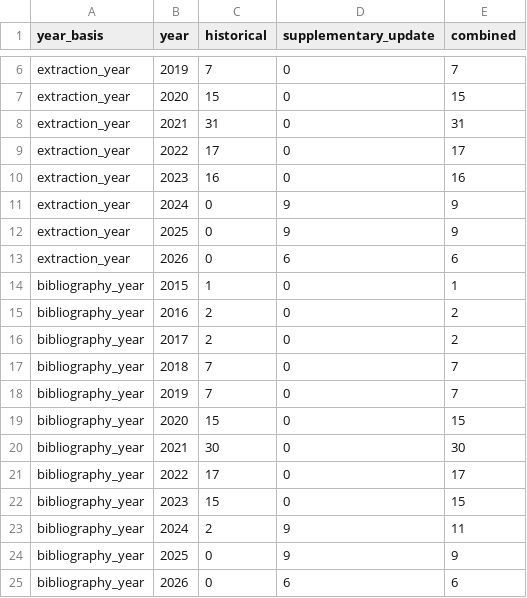
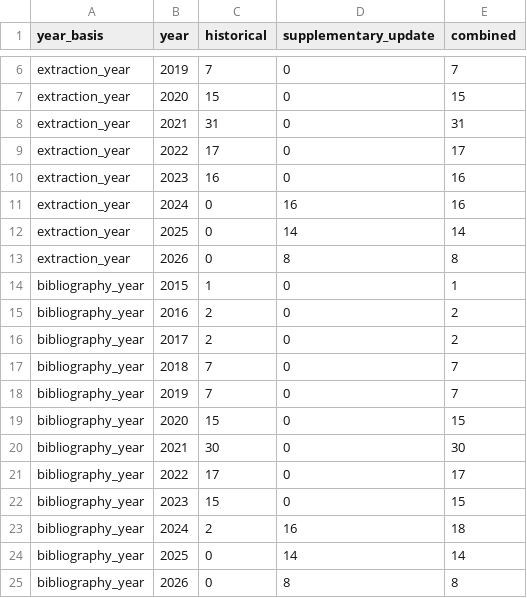
Before and after one commit to rodrigodg1/blockchain-survey, a CSV file: data/studies-by-year.csv, drawn as a sheet; only a part is shown, gaps mark what is left out.

```diff
--- a/data/studies-by-year.csv
+++ b/data/studies-by-year.csv
@@ -10,5 +10,5 @@ extraction_year,2022,17,0,17
 extraction_year,2023,16,0,16
-extraction_year,2024,0,9,9
-extraction_year,2025,0,9,9
-extraction_year,2026,0,6,6
+extraction_year,2024,0,16,16
+extraction_year,2025,0,14,14
+extraction_year,2026,0,8,8
 bibliography_year,2015,1,0,1
@@ -22,4 +22,4 @@ bibliography_year,2022,17,0,17
 bibliography_year,2023,15,0,15
-bibliography_year,2024,2,9,11
-bibliography_year,2025,0,9,9
-bibliography_year,2026,0,6,6
+bibliography_year,2024,2,16,18
+bibliography_year,2025,0,14,14
+bibliography_year,2026,0,8,8
```
Also changed, not shown: data/search-decision-counts.csv, data/sources/revisao/protocol-eligibility.csv, 35 other files.
